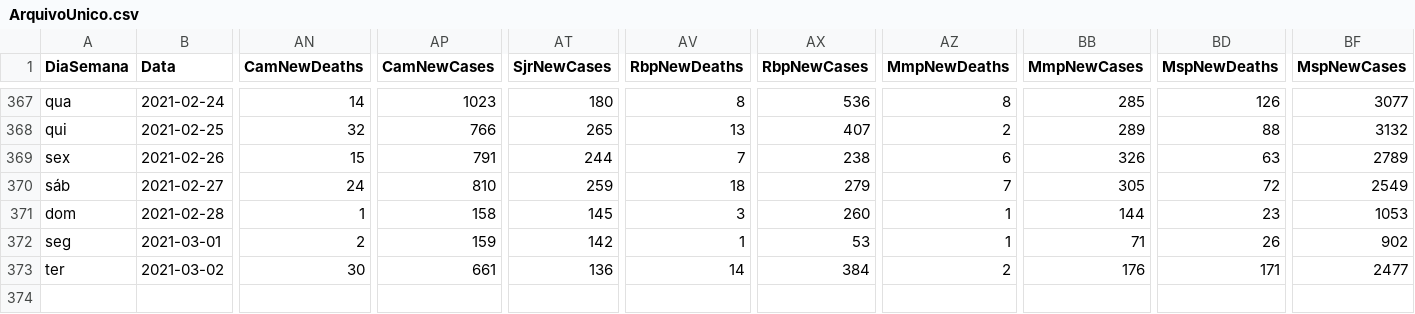
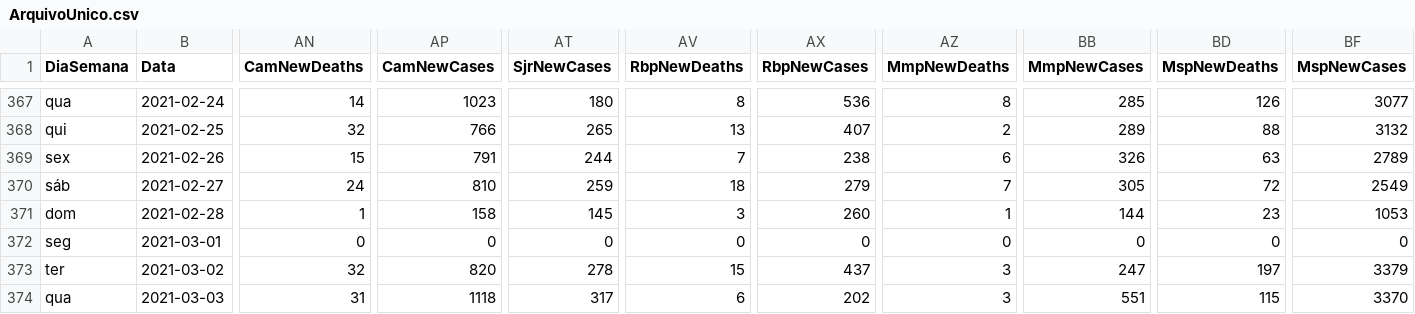
Before and after one commit to paulo1997s/DadosCovidUnifal, a CSV file: ArquivoUnico.csv, drawn as a sheet; only a part is shown, gaps mark what is left out; rows hold the shown columns only; the diff covers the shown part only; the diff names each change by its address in the sheet, - before the commit and + after, or states it on an @@ line.

Commit message:
Add files via upload

```diff
--- a/ArquivoUnico.csv
+++ b/ArquivoUnico.csv
-AN372 (CamNewDeaths): 2
+AN372 (CamNewDeaths): 0
-AP372 (CamNewCases): 159
+AP372 (CamNewCases): 0
-AT372 (SjrNewCases): 142
+AT372 (SjrNewCases): 0
-AV372 (RbpNewDeaths): 1
+AV372 (RbpNewDeaths): 0
-AX372 (RbpNewCases): 53
+AX372 (RbpNewCases): 0
-AZ372 (MmpNewDeaths): 1
+AZ372 (MmpNewDeaths): 0
-BB372 (MmpNewCases): 71
+BB372 (MmpNewCases): 0
-BD372 (MspNewDeaths): 26
+BD372 (MspNewDeaths): 0
-BF372 (MspNewCases): 902
+BF372 (MspNewCases): 0
-AN373 (CamNewDeaths): 30
+AN373 (CamNewDeaths): 32
-AP373 (CamNewCases): 661
+AP373 (CamNewCases): 820
-AT373 (SjrNewCases): 136
+AT373 (SjrNewCases): 278
-AV373 (RbpNewDeaths): 14
+AV373 (RbpNewDeaths): 15
-AX373 (RbpNewCases): 384
+AX373 (RbpNewCases): 437
-AZ373 (MmpNewDeaths): 2
+AZ373 (MmpNewDeaths): 3
-BB373 (MmpNewCases): 176
+BB373 (MmpNewCases): 247
-BD373 (MspNewDeaths): 171
+BD373 (MspNewDeaths): 197
-BF373 (MspNewCases): 2477
+BF373 (MspNewCases): 3379
+row 374: qua | 2021-03-03 | 31 | 1118 | 317 | 6 | 202 | 3 | 551 | 115 | 3370
```
Also changed, not shown: 24 edited cells elsewhere in this file.
